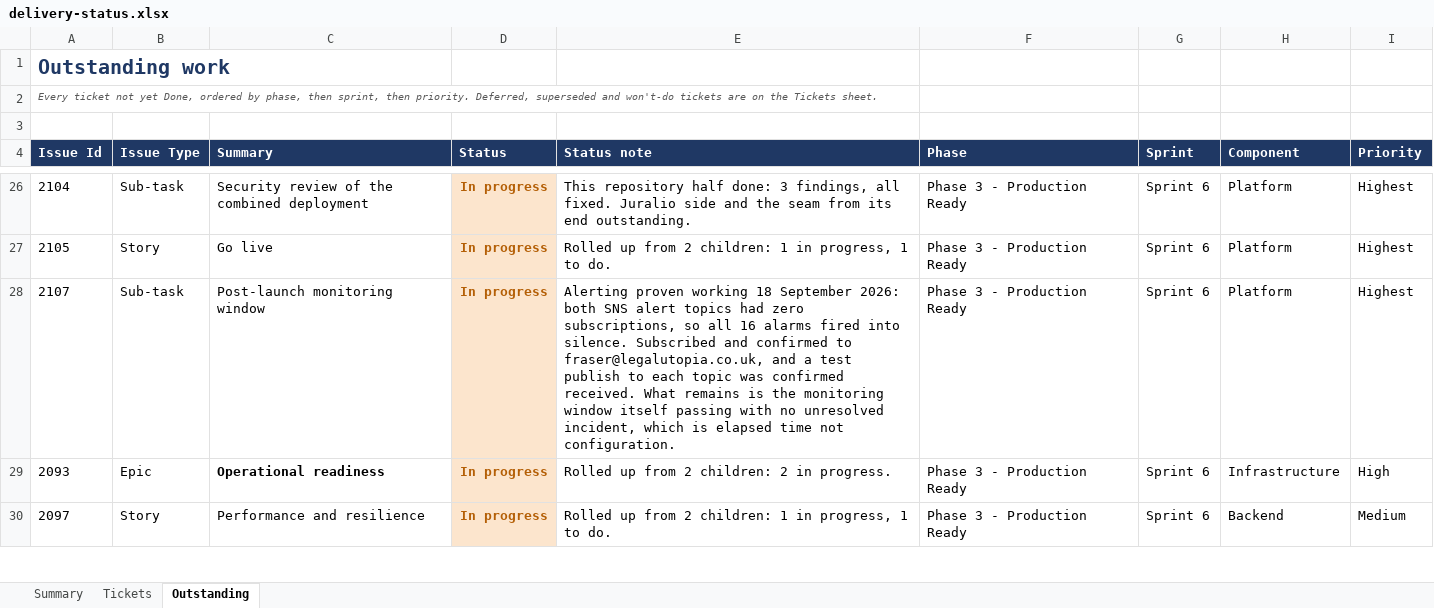
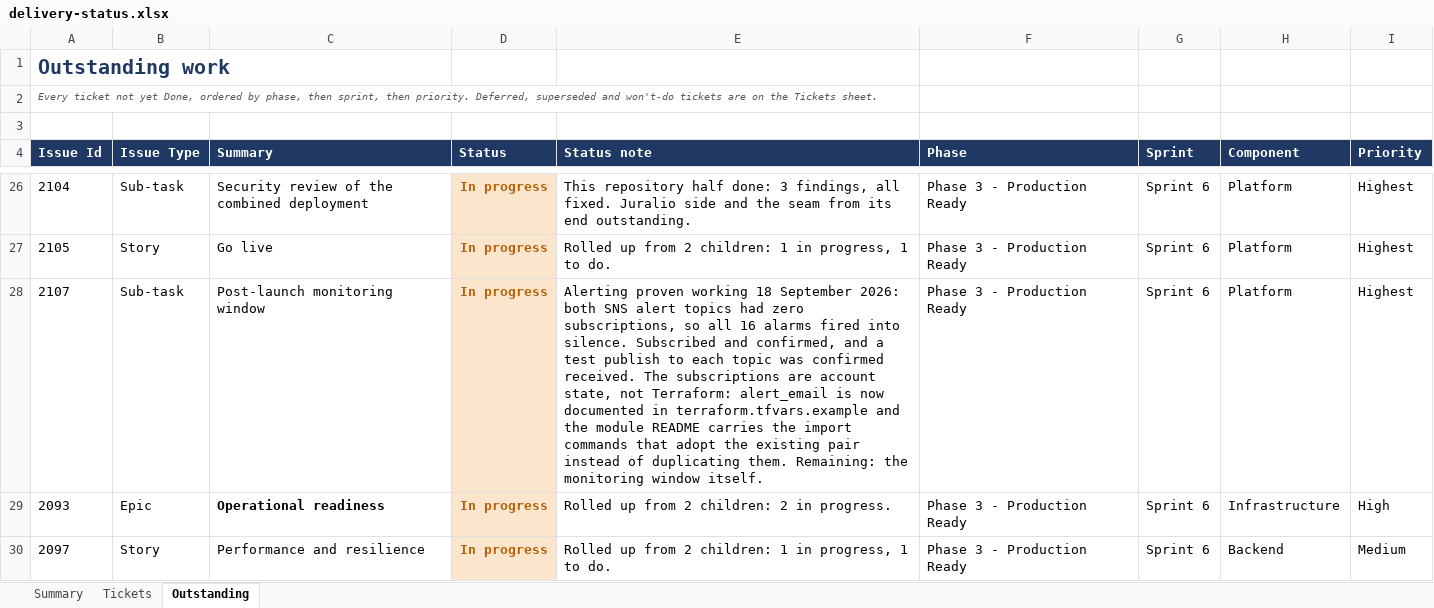
Before and after one commit to Fraser-Matcham/legalworkflows-source, an Excel workbook: docs/delivery-plan/v2/delivery-status.xlsx, sheet Outstanding, drawn as a sheet; only a part is shown, gaps mark what is left out; values as stored, in another font and other column widths than the file's, no borders; the diff names each change by its address in the sheet, - before the commit and + after, or states it on an @@ line.

```diff
--- a/docs/delivery-plan/v2/delivery-status.xlsx (sheet Outstanding)
+++ b/docs/delivery-plan/v2/delivery-status.xlsx (sheet Outstanding)
-E28 (Status note): …Subscribed and confirmed to fraser@legalutopia.co.uk, and a test publish to each topic was confirmed received. What remains is the monitoring window itself passing with no unresolved incident, which is elapsed time not configuration.
+E28 (Status note): …Subscribed and confirmed, and a test publish to each topic was confirmed received. The subscriptions are account state, not Terraform: alert_email is now documented in terraform.tfvars.example and the module README carries the import commands that adopt the existing pair instead of duplicating them. Remaining: the monitoring window itself.
```
Also changed, not shown: sheet Tickets, 4 other files.
